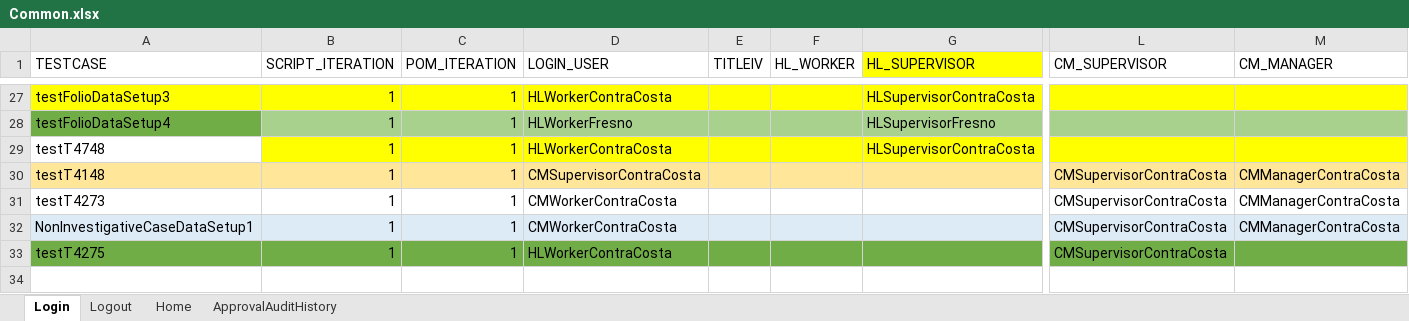
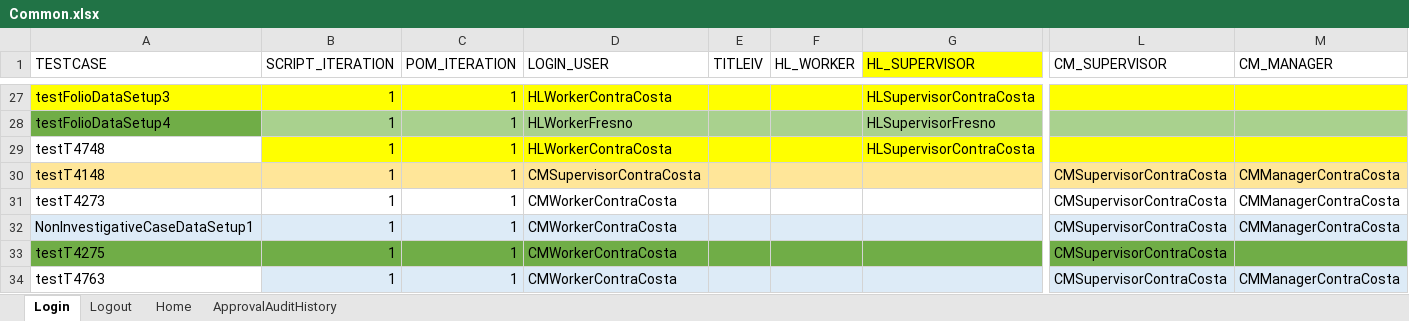
Before and after one commit to Devendra007-star/TestData, an Excel workbook: Common.xlsx, sheet Login, drawn as a sheet; only a part is shown, gaps mark what is left out; values as stored, in another font and other column widths than the file's, no borders; rows hold the shown columns only; the diff names each change by its address in the sheet, - before the commit and + after, or states it on an @@ line.

```diff
--- a/Common.xlsx (sheet Login)
+++ b/Common.xlsx (sheet Login)
-D33 (LOGIN_USER): HLWorkerContraCosta
+D33 (LOGIN_USER): CMWorkerContraCosta
+row 34: testT4763 | 1 | 1 | CMWorkerContraCosta |  |  |  | CMSupervisorContraCosta | CMManagerContraCosta
```
Also changed, not shown: sheet Home.
